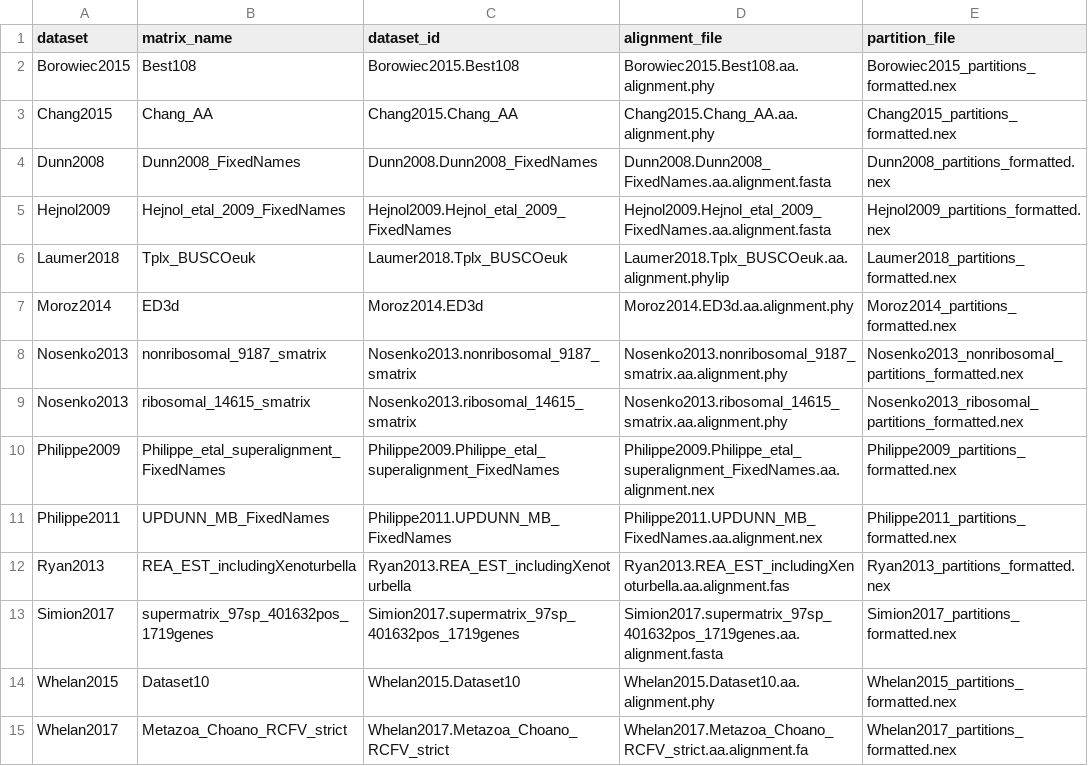
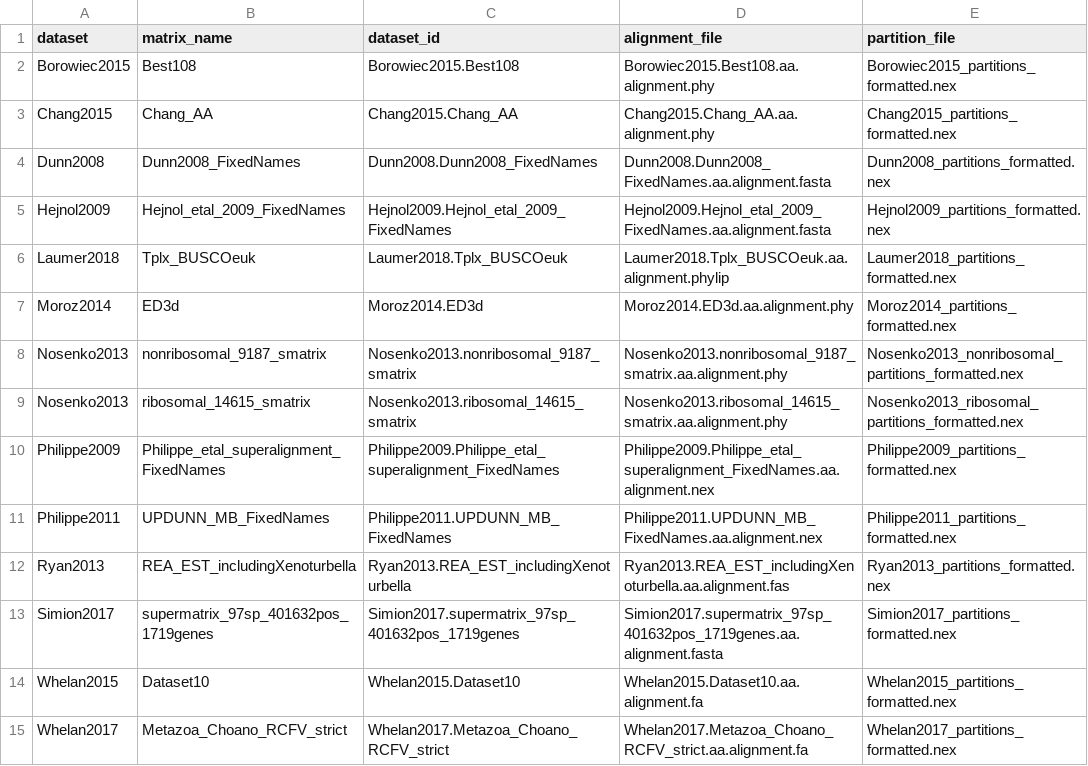
Before and after one commit to caitlinch/ancient_ILS, a CSV file: output/empirical_gene_files.csv, drawn as a sheet.

Commit message:
Convert file format for WEA15 dataset alignment.:

```diff
--- a/output/empirical_gene_files.csv
+++ b/output/empirical_gene_files.csv
@@ -13,3 +13,3 @@ Ryan2013,REA_EST_includingXenoturbella,Ryan2013.REA_EST_includingXenoturbella,Ry
 Simion2017,supermatrix_97sp_401632pos_1719genes,Simion2017.supermatrix_97sp_401632pos_1719genes,Simion2017.supermatrix_97sp_401632pos_1719genes.aa.alignment.fasta,Simion2017_partitions_formatted.nex
-Whelan2015,Dataset10,Whelan2015.Dataset10,Whelan2015.Dataset10.aa.alignment.phy,Whelan2015_partitions_formatted.nex
+Whelan2015,Dataset10,Whelan2015.Dataset10,Whelan2015.Dataset10.aa.alignment.fa,Whelan2015_partitions_formatted.nex
 Whelan2017,Metazoa_Choano_RCFV_strict,Whelan2017.Metazoa_Choano_RCFV_strict,Whelan2017.Metazoa_Choano_RCFV_strict.aa.alignment.fa,Whelan2017_partitions_formatted.nex
```
